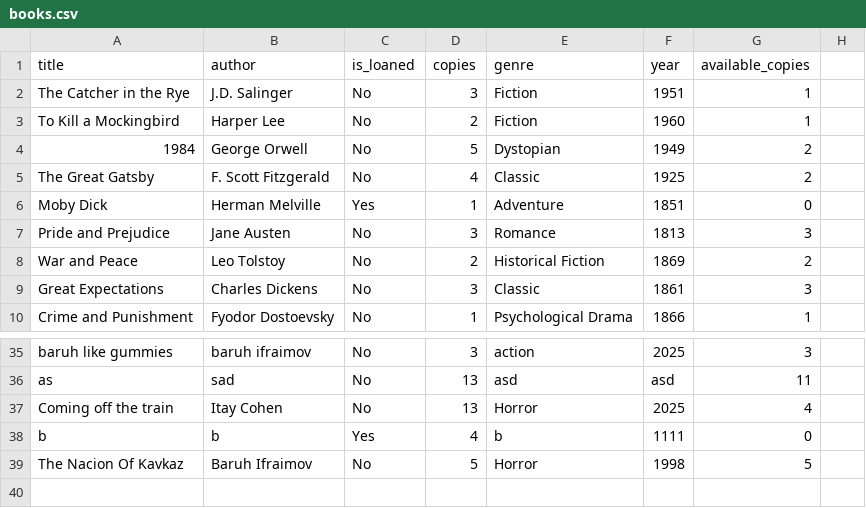
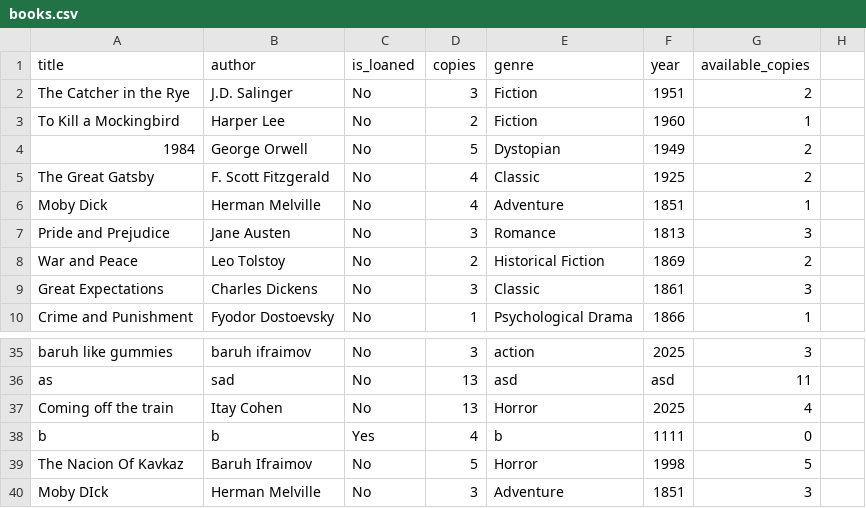
Before and after one commit to baruhifraimov/Librarian_Managment_GUI, a CSV file: ConfigFiles/books.csv, drawn as a sheet; only a part is shown, gaps mark what is left out.

```diff
--- a/ConfigFiles/books.csv
+++ b/ConfigFiles/books.csv
@@ -1,3 +1,3 @@
 title,author,is_loaned,copies,genre,year,available_copies
-The Catcher in the Rye,J.D. Salinger,No,3,Fiction,1951,1
+The Catcher in the Rye,J.D. Salinger,No,3,Fiction,1951,2
 To Kill a Mockingbird,Harper Lee,No,2,Fiction,1960,1
@@ -5,3 +5,3 @@ To Kill a Mockingbird,Harper Lee,No,2,Fiction,1960,1
 The Great Gatsby,F. Scott Fitzgerald,No,4,Classic,1925,2
-Moby Dick,Herman Melville,Yes,1,Adventure,1851,0
+Moby Dick,Herman Melville,No,4,Adventure,1851,1
 Pride and Prejudice,Jane Austen,No,3,Romance,1813,3
@@ -39 +39,2 @@ b,b,Yes,4,b,1111,0
 The Nacion Of Kavkaz,Baruh Ifraimov,No,5,Horror,1998,5
+Moby DIck,Herman Melville,No,3,Adventure,1851,3
```
Also changed, not shown: 8 other files.
